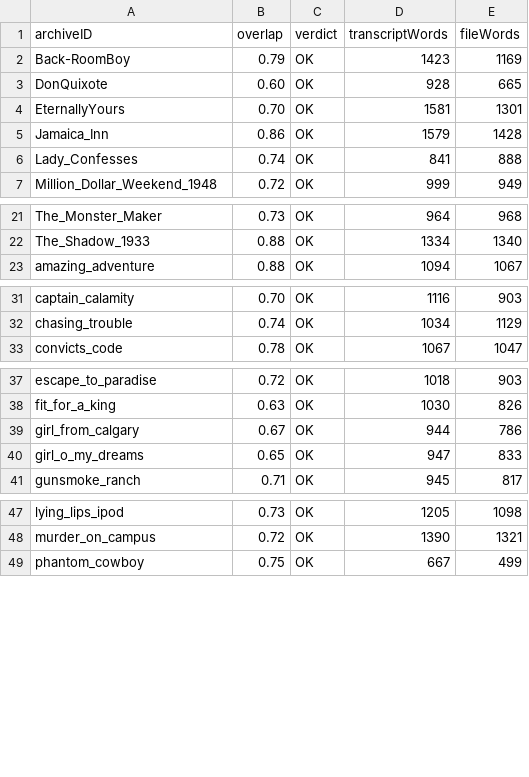
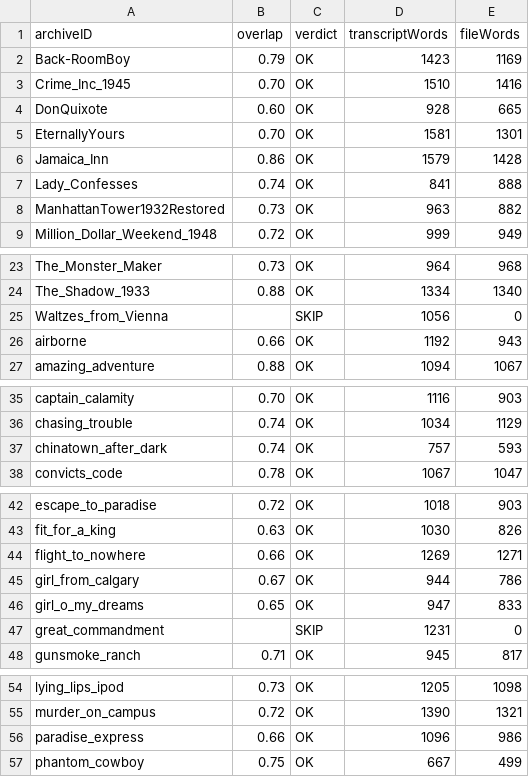
Before and after one commit to bhwilkoff/Archive-Watch, a CSV file: tools/orphan_reclaim_scores.csv, drawn as a sheet; only a part is shown, gaps mark what is left out; the diff covers the shown part only; the diff names each change by its address in the sheet, - before the commit and + after, or states it on an @@ line.

```diff
--- a/tools/orphan_reclaim_scores.csv
+++ b/tools/orphan_reclaim_scores.csv
+row 3: Crime_Inc_1945 | 0.70 | OK | 1510 | 1416
+row 8: ManhattanTower1932Restored | 0.73 | OK | 963 | 882
+row 25: Waltzes_from_Vienna |  | SKIP | 1056 | 0
+row 26: airborne | 0.66 | OK | 1192 | 943
+row 37: chinatown_after_dark | 0.74 | OK | 757 | 593
+row 44: flight_to_nowhere | 0.66 | OK | 1269 | 1271
+row 47: great_commandment |  | SKIP | 1231 | 0
+row 56: paradise_express | 0.66 | OK | 1096 | 986
```
Also changed, not shown: 1 added row elsewhere in this file, 1 other file.
